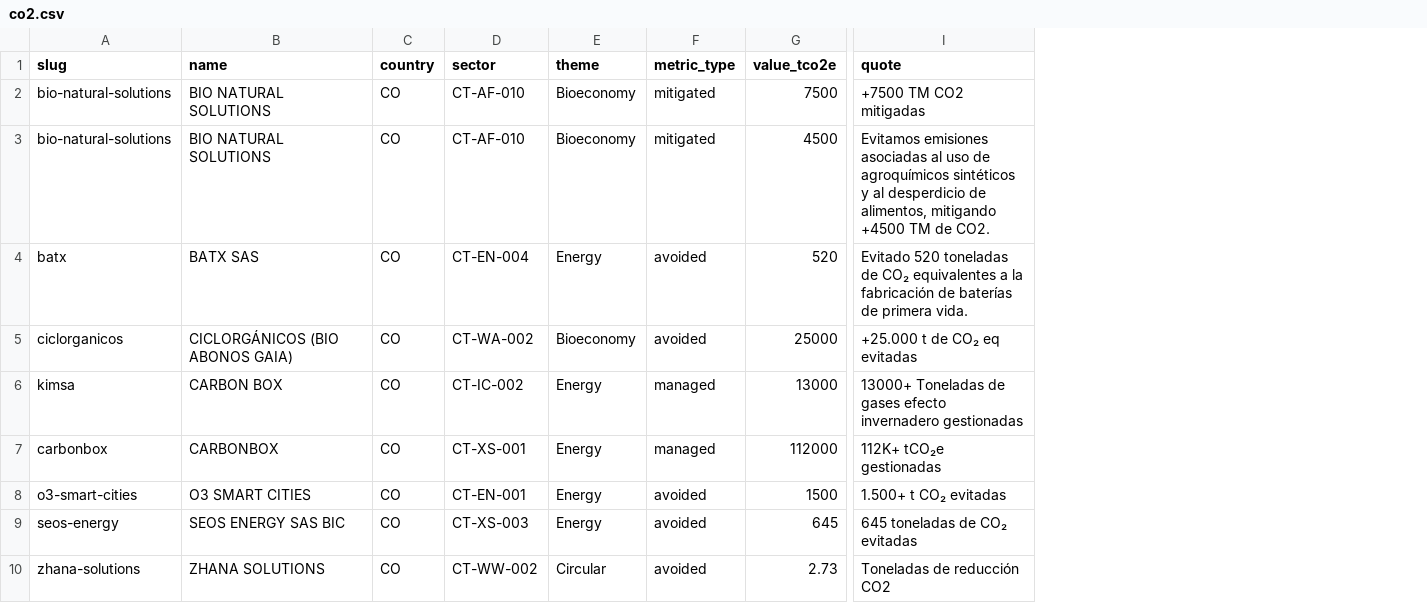
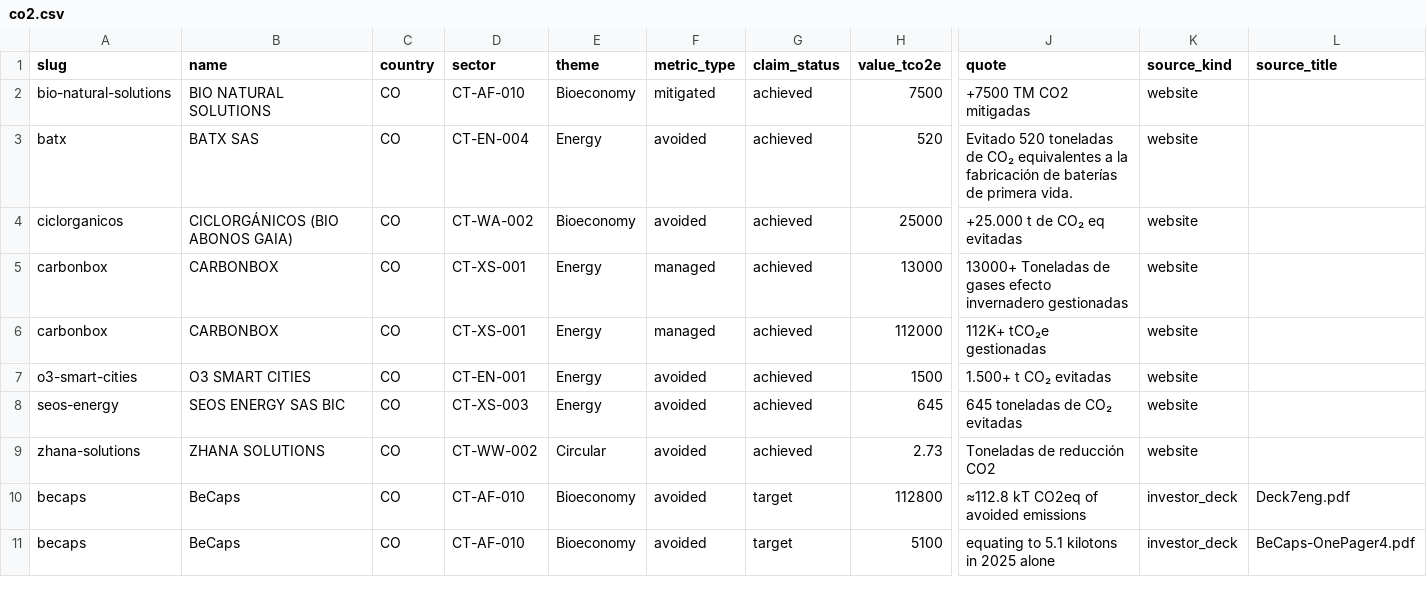
Before and after one commit to gideonblaauw-creator/cth-plugin, a CSV file: research/nexus-co2/co2.csv, drawn as a sheet; only a part is shown, gaps mark what is left out; removed rows and columns are numbered as before the commit, all else as after; rows hold the shown columns only; the diff covers the shown part only; the diff names each change by its address in the sheet, - before the commit and + after, or states it on an @@ line.

```diff
--- a/research/nexus-co2/co2.csv
+++ b/research/nexus-co2/co2.csv
+column G (claim_status), rows 2-9: all achieved
+column K (source_kind), rows 2-9: all website
+column L (source_title), empty
-row 3: bio-natural-solutions | BIO NATURAL SOLUTIONS | CO | CT-AF-010 | Bioeconomy | mitigated | 4500 | Evitamos emisiones asociadas al uso de agroquímicos sintéticos y al desperdicio de alimentos, mitigando +4500 TM de CO2.
-A5 (slug): kimsa
+A5 (slug): carbonbox
-B5 (name): CARBON BOX
+B5 (name): CARBONBOX
-D5 (sector): CT-IC-002
+D5 (sector): CT-XS-001
+row 10: becaps | BeCaps | CO | CT-AF-010 | Bioeconomy | avoided | target | 112800 | ≈112.8 kT CO2eq of avoided emissions | investor_deck | Deck7eng.pdf
+row 11: becaps | BeCaps | CO | CT-AF-010 | Bioeconomy | avoided | target | 5100 | equating to 5.1 kilotons in 2025 alone | investor_deck | BeCaps-OnePager4.pdf
```
Also changed, not shown: 11 added rows elsewhere in this file, 27 other files.
